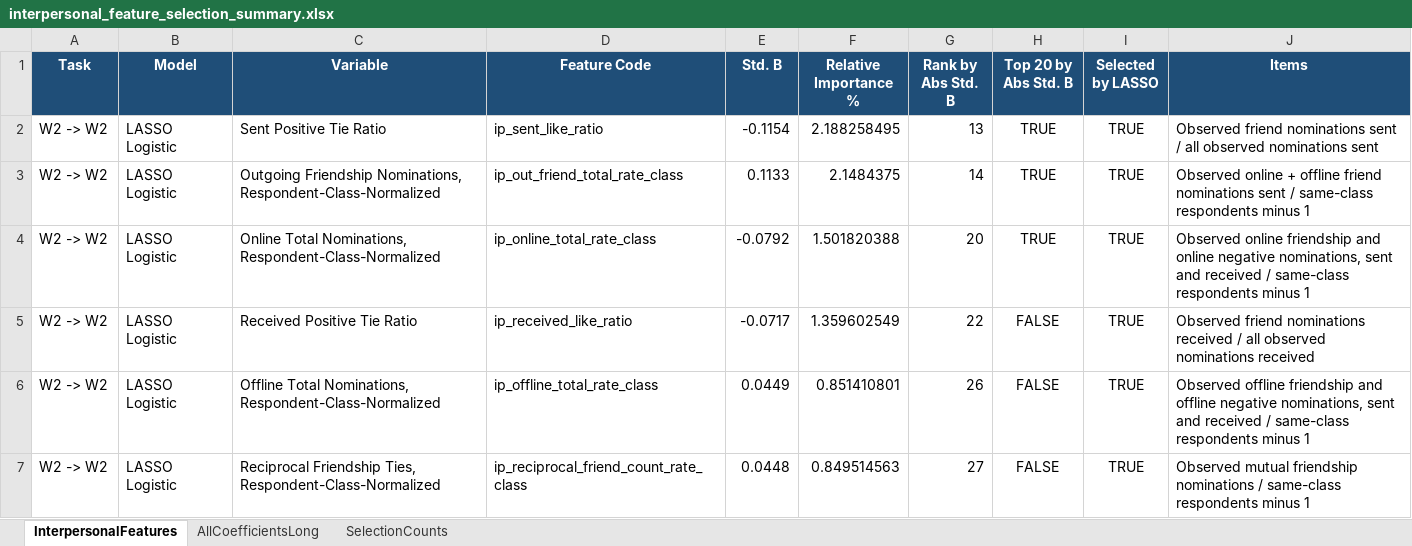
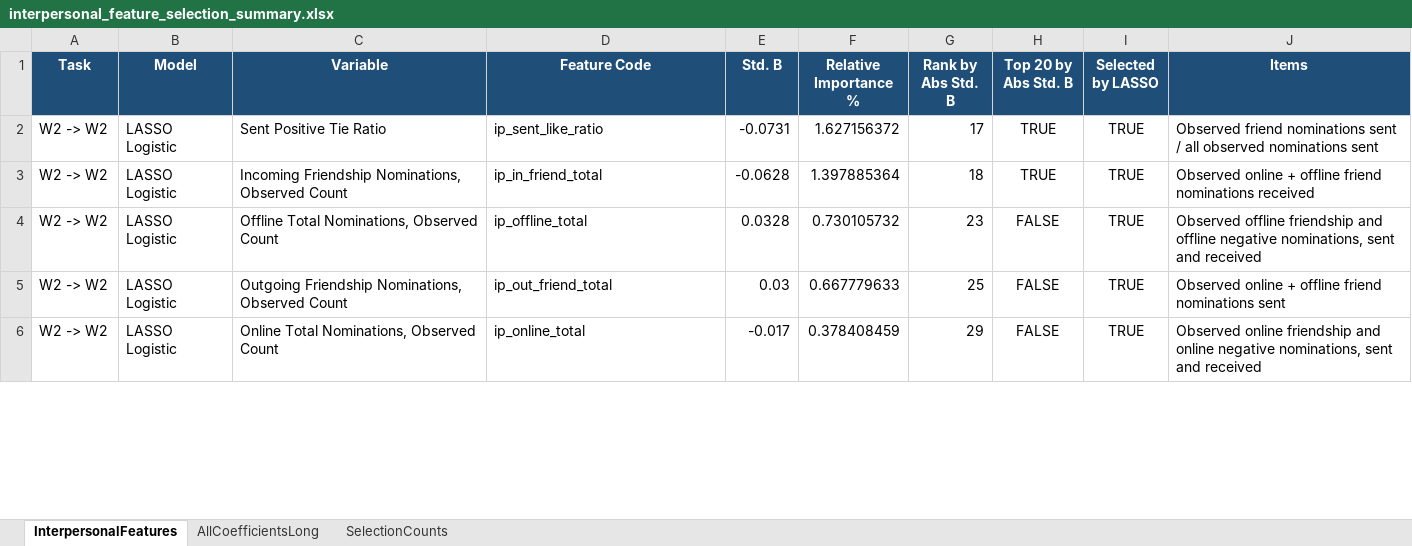
Before and after one commit to joseph-advan/TIGPS, an Excel workbook: 20251229_new_progress/Code/paper_data_newdata/main_paper_results/03_interpersonal_incremental_modeling/outputs/interpersonal_feature_selection_summary.xlsx, sheet InterpersonalFeatures, drawn as a sheet; only a part is shown; values as stored, in another font and other column widths than the file's, no borders; removed rows and columns are numbered as before the commit, all else as after; the diff covers the shown part only; the diff names each change by its address in the sheet, - before the commit and + after, or states it on an @@ line.

```diff
--- a/20251229_new_progress/Code/paper_data_newdata/main_paper_results/03_interpersonal_incremental_modeling/outputs/interpersonal_feature_selection_summary.xlsx (sheet InterpersonalFeatures)
+++ b/20251229_new_progress/Code/paper_data_newdata/main_paper_results/03_interpersonal_incremental_modeling/outputs/interpersonal_feature_selection_summary.xlsx (sheet InterpersonalFeatures)
-E2 (Std. B): -0.1154
+E2 (Std. B): -0.0731
-F2 (Relative Importance %): 2.188258495
+F2 (Relative Importance %): 1.627156372
-G2 (Rank by Abs Std. B): 13
+G2 (Rank by Abs Std. B): 17
-C3 (Variable): Outgoing Friendship Nominations, Respondent-Class-Normalized
+C3 (Variable): Incoming Friendship Nominations, Observed Count
-D3 (Feature Code): ip_out_friend_total_rate_class
+D3 (Feature Code): ip_in_friend_total
-E3 (Std. B): 0.1133
+E3 (Std. B): -0.0628
-F3 (Relative Importance %): 2.1484375
+F3 (Relative Importance %): 1.397885364
-G3 (Rank by Abs Std. B): 14
+G3 (Rank by Abs Std. B): 18
-J3 (Items): …friend nominations sent / same-class respondents minus 1
+J3 (Items): …friend nominations received
-row 4: W2 -> W2 | LASSO Logistic | Online Total Nominations, Respondent-Class-Normalized | ip_online_total_rate_class | -0.0792 | 1.501820388 | 20 | TRUE | TRUE | Observed online friendship and online negative nominations, sent and received / same-class respondents minus 1
-C4 (Variable): Received Positive Tie Ratio
+C4 (Variable): Offline Total Nominations, Observed Count
-D4 (Feature Code): ip_received_like_ratio
+D4 (Feature Code): ip_offline_total
-E4 (Std. B): -0.0717
+E4 (Std. B): 0.0328
-F4 (Relative Importance %): 1.359602549
+F4 (Relative Importance %): 0.730105732
-G4 (Rank by Abs Std. B): 22
+G4 (Rank by Abs Std. B): 23
-J4 (Items): Observed friend nominations received / all observed nominations received
+J4 (Items): Observed offline friendship and offline negative nominations, sent and received
-C5 (Variable): Offline Total Nominations, Respondent-Class-Normalized
+C5 (Variable): Outgoing Friendship Nominations, Observed Count
-D5 (Feature Code): ip_offline_total_rate_class
+D5 (Feature Code): ip_out_friend_total
-E5 (Std. B): 0.0449
+E5 (Std. B): 0.03
-F5 (Relative Importance %): 0.851410801
+F5 (Relative Importance %): 0.667779633
-G5 (Rank by Abs Std. B): 26
+G5 (Rank by Abs Std. B): 25
-J5 (Items): Observed offline friendship and offline negative nominations, sent and received / same-class respondents minus 1
+J5 (Items): Observed online + offline friend nominations sent
-C6 (Variable): Reciprocal Friendship Ties, Respondent-Class-Normalized
+C6 (Variable): Online Total Nominations, Observed Count
-D6 (Feature Code): ip_reciprocal_friend_count_rate_class
+D6 (Feature Code): ip_online_total
-E6 (Std. B): 0.0448
+E6 (Std. B): -0.017
-F6 (Relative Importance %): 0.849514563
+F6 (Relative Importance %): 0.378408459
-G6 (Rank by Abs Std. B): 27
+G6 (Rank by Abs Std. B): 29
-J6 (Items): Observed mutual friendship nominations / same-class respondents minus 1
+J6 (Items): Observed online friendship and online negative nominations, sent and received
```
Also changed, not shown: 4 added rows, 3 removed rows and 324 edited cells elsewhere in this sheet, sheet AllCoefficientsLong, sheet SelectionCounts, 20251229_new_progress/Code/paper_data_newdata/main_paper_results/02_descriptive_table1_group_differences/outputs/01_w2_features_to_w2_distress/table1_w2_to_w2_observed_network.xlsx, 20251229_new_progress/Code/paper_data_newdata/main_paper_results/02_descriptive_table1_group_differences/outputs/02_w2_features_to_w3_distress/table1_w2_to_w3_observed_network.xlsx, 54 other files.
